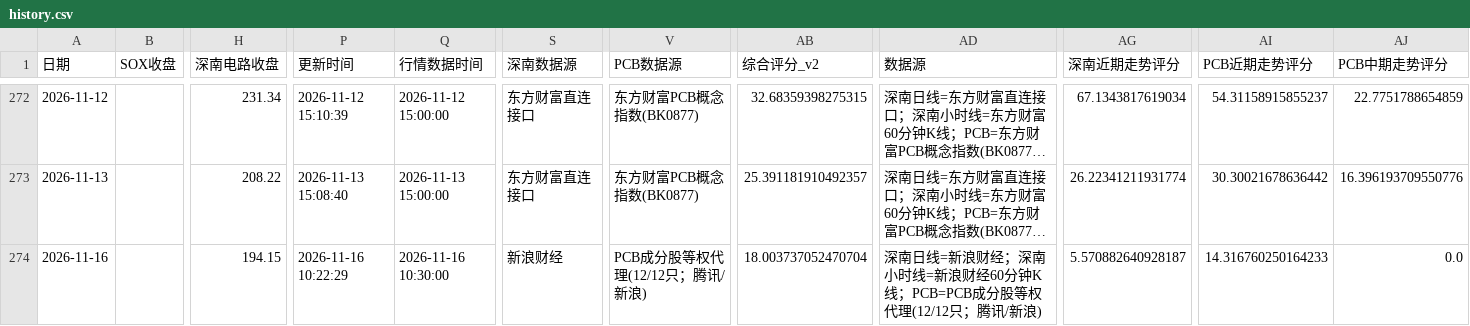
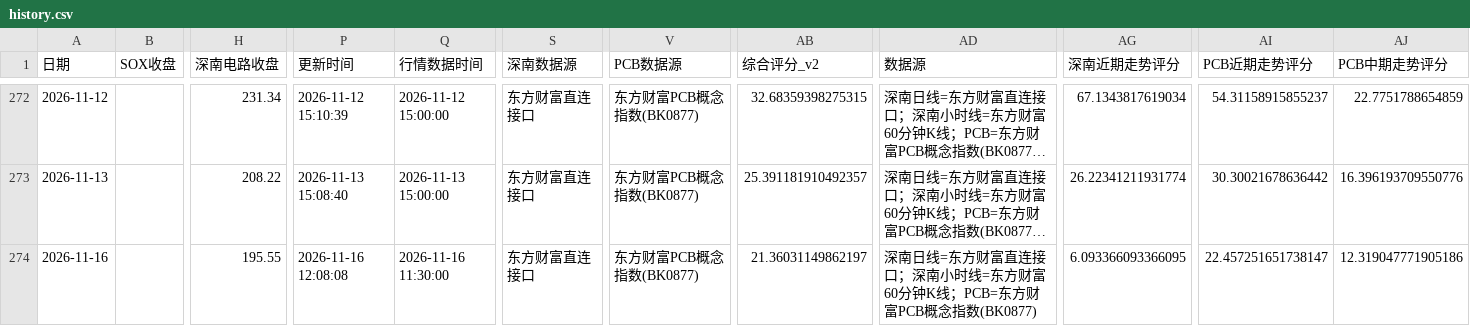
Before and after one commit to yuxzhang1987-maker/shennan-score-dashboard, a CSV file: data/history.csv, drawn as a sheet; only a part is shown, gaps mark what is left out; long unchanged cells end in …; the diff names each change by its address in the sheet, - before the commit and + after, or states it on an @@ line.

```diff
--- a/data/history.csv
+++ b/data/history.csv
-H274 (深南电路收盘): 194.15
+H274 (深南电路收盘): 195.55
-P274 (更新时间): 2026-11-16 10:22:29
+P274 (更新时间): 2026-11-16 12:08:08
-Q274 (行情数据时间): 2026-11-16 10:30:00
+Q274 (行情数据时间): 2026-11-16 11:30:00
-S274 (深南数据源): 新浪财经
+S274 (深南数据源): 东方财富直连接口
-V274 (PCB数据源): PCB成分股等权代理(12/12只；腾讯/新浪)
+V274 (PCB数据源): 东方财富PCB概念指数(BK0877)
-AB274 (综合评分_v2): 18.003737052470704
+AB274 (综合评分_v2): 21.36031149862197
-AD274 (数据源): …南日线=新浪财经；深南小时线=新浪财经60分钟K线；PCB=PCB成分股等权代理(12/12只；腾讯/新浪)
+AD274 (数据源): …南日线=东方财富直连接口；深南小时线=东方财富60分钟K线；PCB=东方财富PCB概念指数(BK0877)
-AG274 (深南近期走势评分): 5.570882640928187
+AG274 (深南近期走势评分): 6.093366093366095
-AI274 (PCB近期走势评分): 14.316760250164233
+AI274 (PCB近期走势评分): 22.457251651738147
-AJ274 (PCB中期走势评分): 0.0
+AJ274 (PCB中期走势评分): 12.319047771905186
```
Also changed, not shown: data/hourly_history.csv, 2 other files.
